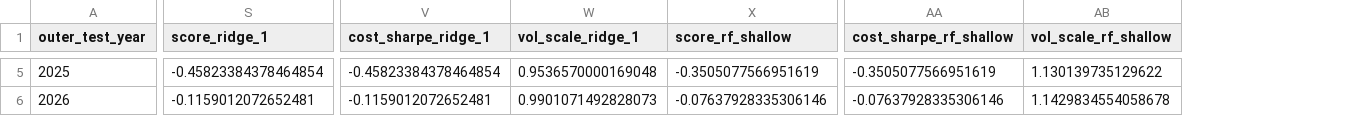
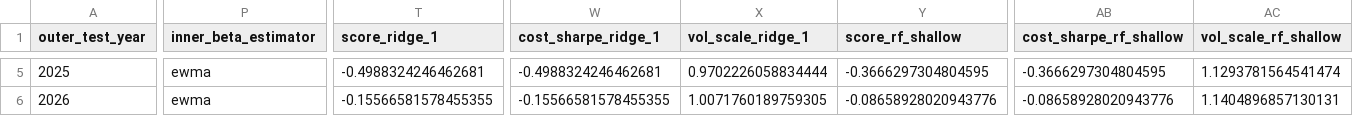
Before and after one commit to leochunghang-maker/multi-factor-ml-trading-strategy, a CSV file: results/reports/nested_model_selection.csv, drawn as a sheet; only a part is shown, gaps mark what is left out; addresses are those after the commit; the diff covers the shown part only; the diff names each change by its address in the sheet, - before the commit and + after, or states it on an @@ line.

```diff
--- a/results/reports/nested_model_selection.csv
+++ b/results/reports/nested_model_selection.csv
+column P (inner_beta_estimator), rows 5-6: ewma | ewma
-T5 (score_ridge_1): -0.45823384378464854
+T5 (score_ridge_1): -0.4988324246462681
-W5 (cost_sharpe_ridge_1): -0.45823384378464854
+W5 (cost_sharpe_ridge_1): -0.4988324246462681
-X5 (vol_scale_ridge_1): 0.9536570000169048
+X5 (vol_scale_ridge_1): 0.9702226058834444
-Y5 (score_rf_shallow): -0.3505077566951619
+Y5 (score_rf_shallow): -0.3666297304804595
-AB5 (cost_sharpe_rf_shallow): -0.3505077566951619
+AB5 (cost_sharpe_rf_shallow): -0.3666297304804595
-AC5 (vol_scale_rf_shallow): 1.130139735129622
+AC5 (vol_scale_rf_shallow): 1.1293781564541474
-T6 (score_ridge_1): -0.1159012072652481
+T6 (score_ridge_1): -0.15566581578455355
-W6 (cost_sharpe_ridge_1): -0.1159012072652481
+W6 (cost_sharpe_ridge_1): -0.15566581578455355
-X6 (vol_scale_ridge_1): 0.9901071492828073
+X6 (vol_scale_ridge_1): 1.0071760189759305
-Y6 (score_rf_shallow): -0.07637928335306146
+Y6 (score_rf_shallow): -0.08658928020943776
-AB6 (cost_sharpe_rf_shallow): -0.07637928335306146
+AB6 (cost_sharpe_rf_shallow): -0.08658928020943776
-AC6 (vol_scale_rf_shallow): 1.1429834554058678
+AC6 (vol_scale_rf_shallow): 1.1404896857130131
```
Also changed, not shown: 39 edited cells elsewhere in this file, research/trial_log.csv, results/multi_factor_equity_curve.csv, 17 other files.
